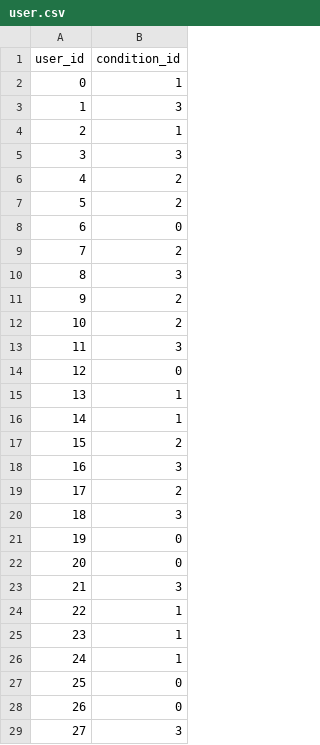
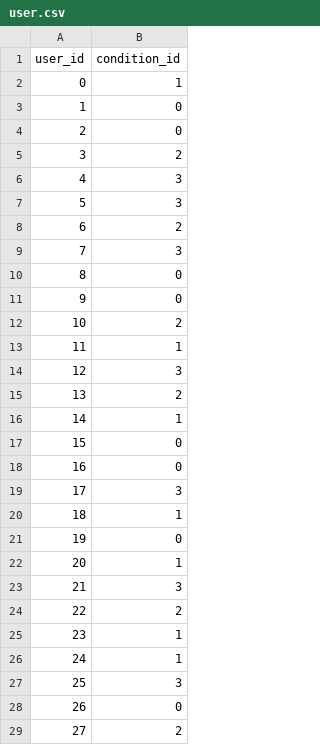
Before and after one commit to giulio8/ACA_project, a CSV file: synthetic-dataset/user.csv, drawn as a sheet; only a part is shown; the diff covers the shown part only.

```diff
--- a/synthetic-dataset/user.csv
+++ b/synthetic-dataset/user.csv
@@ -2,28 +2,28 @@ user_id,condition_id
 0,1
-1,3
-2,1
-3,3
-4,2
-5,2
-6,0
-7,2
-8,3
-9,2
+1,0
+2,0
+3,2
+4,3
+5,3
+6,2
+7,3
+8,0
+9,0
 10,2
-11,3
-12,0
-13,1
+11,1
+12,3
+13,2
 14,1
-15,2
-16,3
-17,2
-18,3
+15,0
+16,0
+17,3
+18,1
 19,0
-20,0
+20,1
 21,3
-22,1
+22,2
 23,1
 24,1
-25,0
+25,3
 26,0
-27,3
+27,2
```
Also changed, not shown: 14 edited cells elsewhere in this file, synthetic-dataset/preference.csv, 2 other files.
